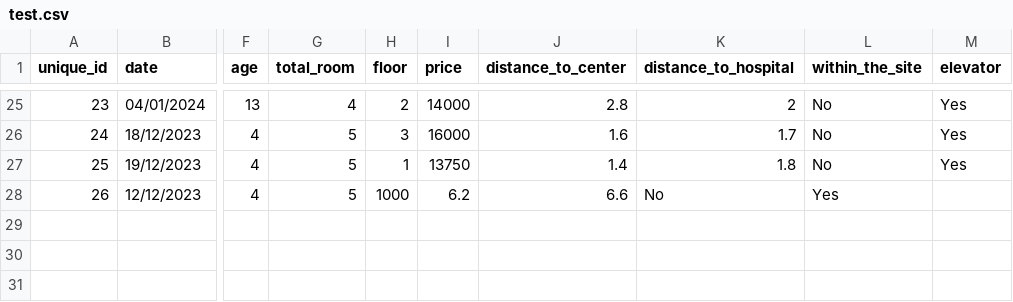
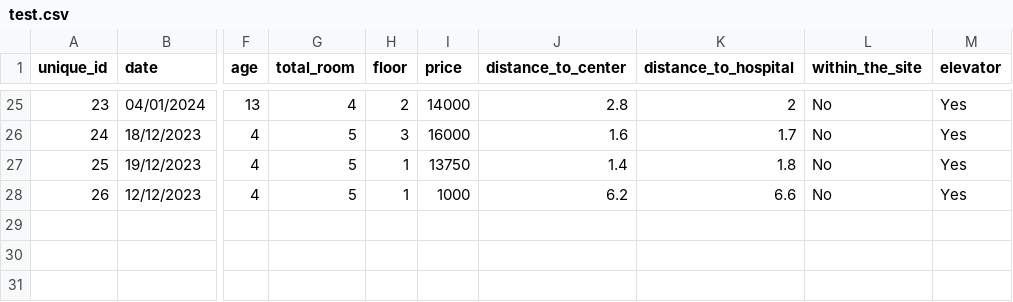
Before and after one commit to yavuzibr/House-Price-Prediction, a CSV file: dataset/test.csv, drawn as a sheet; only a part is shown, gaps mark what is left out; the diff names each change by its address in the sheet, - before the commit and + after, or states it on an @@ line.

Commit message:
Update test.csv

```diff
--- a/dataset/test.csv
+++ b/dataset/test.csv
-H28 (floor): 1000
+H28 (floor): 1
-I28 (price): 6.2
+I28 (price): 1000
-J28 (distance_to_center): 6.6
+J28 (distance_to_center): 6.2
-K28 (distance_to_hospital): No
+K28 (distance_to_hospital): 6.6
-L28 (within_the_site): Yes
+L28 (within_the_site): No
-M28 (elevator): (empty)
+M28 (elevator): Yes
```
